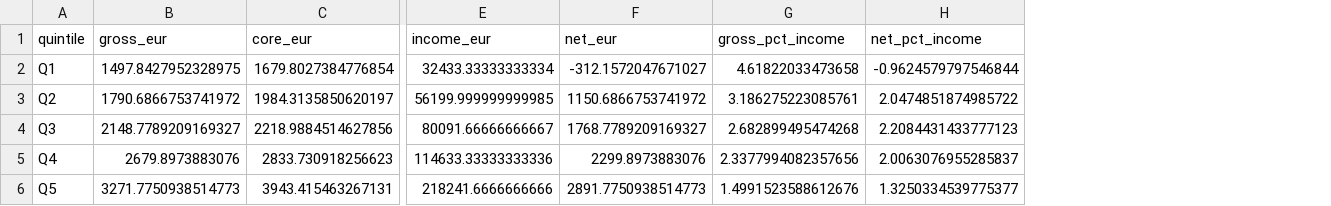
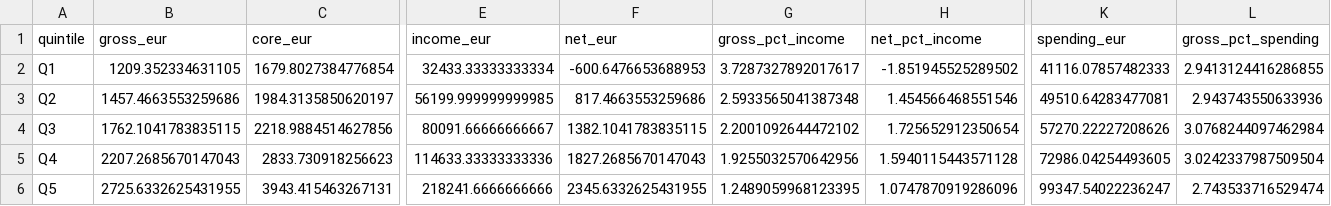
Before and after one commit to akramvanahmed-projects/122347, a CSV file: data/processed/summary_ukraine.csv, drawn as a sheet; only a part is shown, gaps mark what is left out; the diff names each change by its address in the sheet, - before the commit and + after, or states it on an @@ line.

```diff
--- a/data/processed/summary_ukraine.csv
+++ b/data/processed/summary_ukraine.csv
+column K (spending_eur), rows 2-6: 41116.07857482333 | 49510.64283477081 | 57270.22227208626 | 72986.04254493605 | 99347.54022236247
+column L (gross_pct_spending), rows 2-6: 2.9413124416286855 | 2.943743550633936 | 3.0768244097462984 | 3.0242337987509504 | 2.743533716529474
-B2 (gross_eur): 1497.8427952328975
+B2 (gross_eur): 1209.352334631105
-F2 (net_eur): -312.1572047671027
+F2 (net_eur): -600.6476653688953
-G2 (gross_pct_income): 4.61822033473658
+G2 (gross_pct_income): 3.7287327892017617
-H2 (net_pct_income): -0.9624579797546844
+H2 (net_pct_income): -1.851945525289502
-B3 (gross_eur): 1790.6866753741972
+B3 (gross_eur): 1457.4663553259686
-F3 (net_eur): 1150.6866753741972
+F3 (net_eur): 817.4663553259686
-G3 (gross_pct_income): 3.186275223085761
+G3 (gross_pct_income): 2.5933565041387348
-H3 (net_pct_income): 2.0474851874985722
+H3 (net_pct_income): 1.454566468551546
-B4 (gross_eur): 2148.7789209169327
+B4 (gross_eur): 1762.1041783835115
-F4 (net_eur): 1768.7789209169327
+F4 (net_eur): 1382.1041783835115
-G4 (gross_pct_income): 2.682899495474268
+G4 (gross_pct_income): 2.2001092644472102
-H4 (net_pct_income): 2.2084431433777123
+H4 (net_pct_income): 1.725652912350654
-B5 (gross_eur): 2679.8973883076
+B5 (gross_eur): 2207.2685670147043
-F5 (net_eur): 2299.8973883076
+F5 (net_eur): 1827.2685670147043
-G5 (gross_pct_income): 2.3377994082357656
+G5 (gross_pct_income): 1.9255032570642956
-H5 (net_pct_income): 2.0063076955285837
+H5 (net_pct_income): 1.5940115443571128
-B6 (gross_eur): 3271.7750938514773
+B6 (gross_eur): 2725.6332625431955
-F6 (net_eur): 2891.7750938514773
+F6 (net_eur): 2345.6332625431955
-G6 (gross_pct_income): 1.4991523588612676
+G6 (gross_pct_income): 1.2489059968123395
-H6 (net_pct_income): 1.3250334539775377
+H6 (net_pct_income): 1.0747870919286096
```
Also changed, not shown: data/processed/human_cost_ukraine.csv, data/processed/sensitivity.csv, 6 other files.
